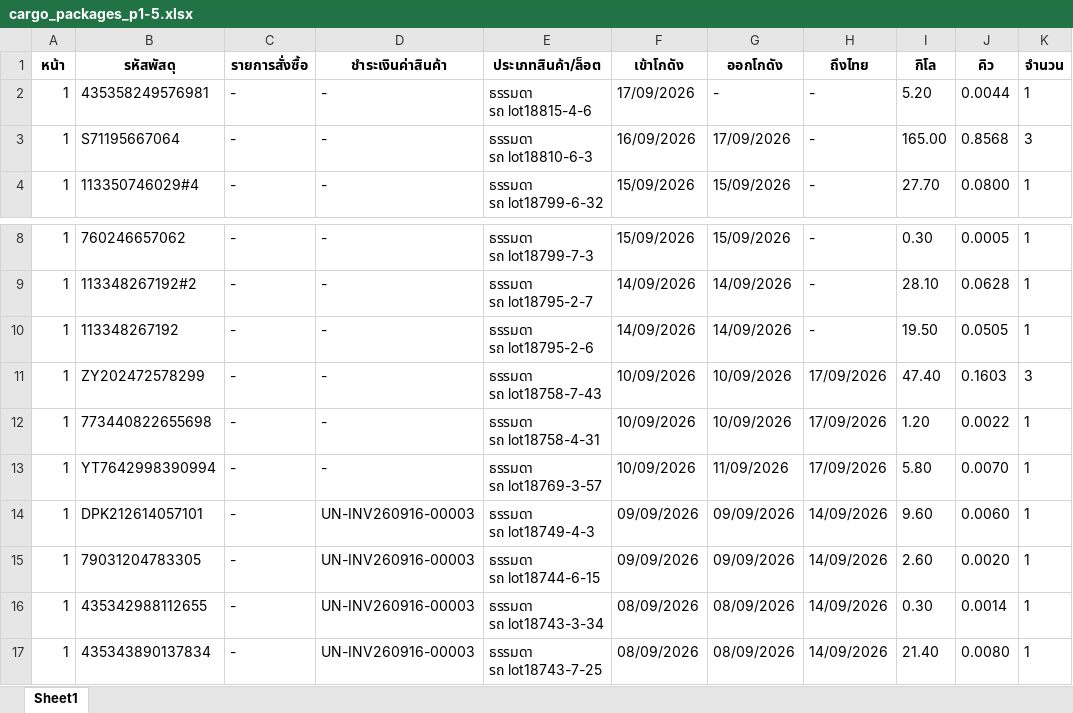
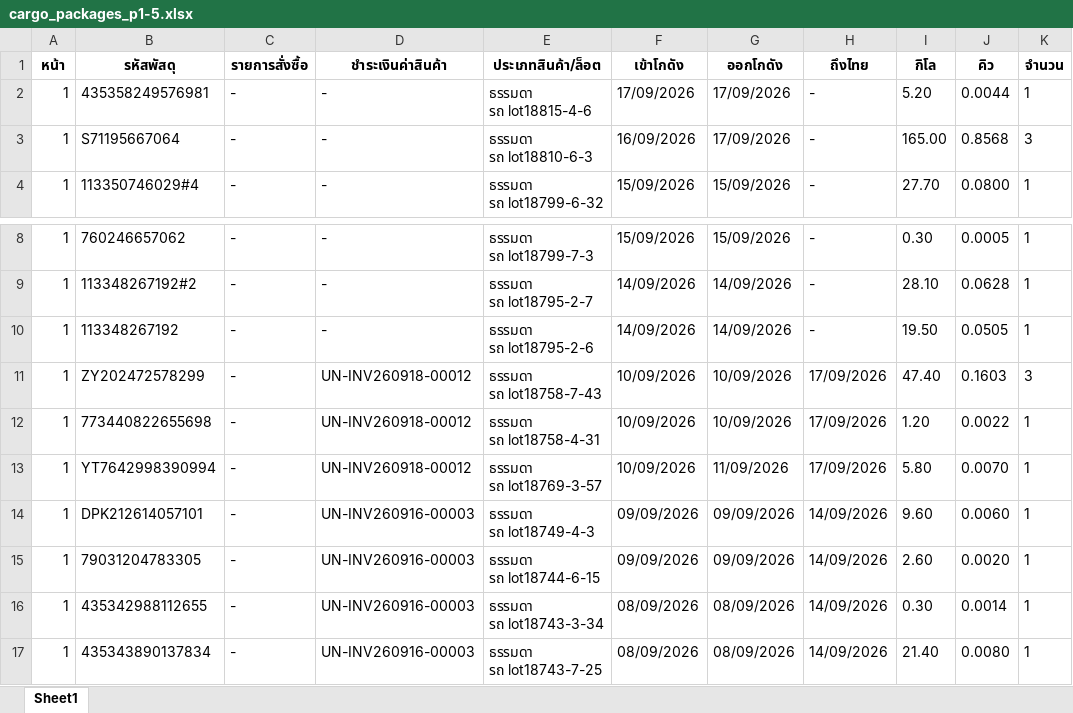
Before and after one commit to pet1486-sys/titan-shipping-uneedcargo, an Excel workbook: cargo_packages_p1-5.xlsx, sheet Sheet1, drawn as a sheet; only a part is shown, gaps mark what is left out; values as stored, in another font and other column widths than the file's, no borders; the diff names each change by its address in the sheet, - before the commit and + after, or states it on an @@ line.

```diff
--- a/cargo_packages_p1-5.xlsx (sheet Sheet1)
+++ b/cargo_packages_p1-5.xlsx (sheet Sheet1)
-G2 (ออกโกดัง): -
+G2 (ออกโกดัง): 17/09/2026
-D11:D13 (ชำระเงินค่าสินค้า): -
+D11:D13 (ชำระเงินค่าสินค้า): UN-INV260918-00012
```
